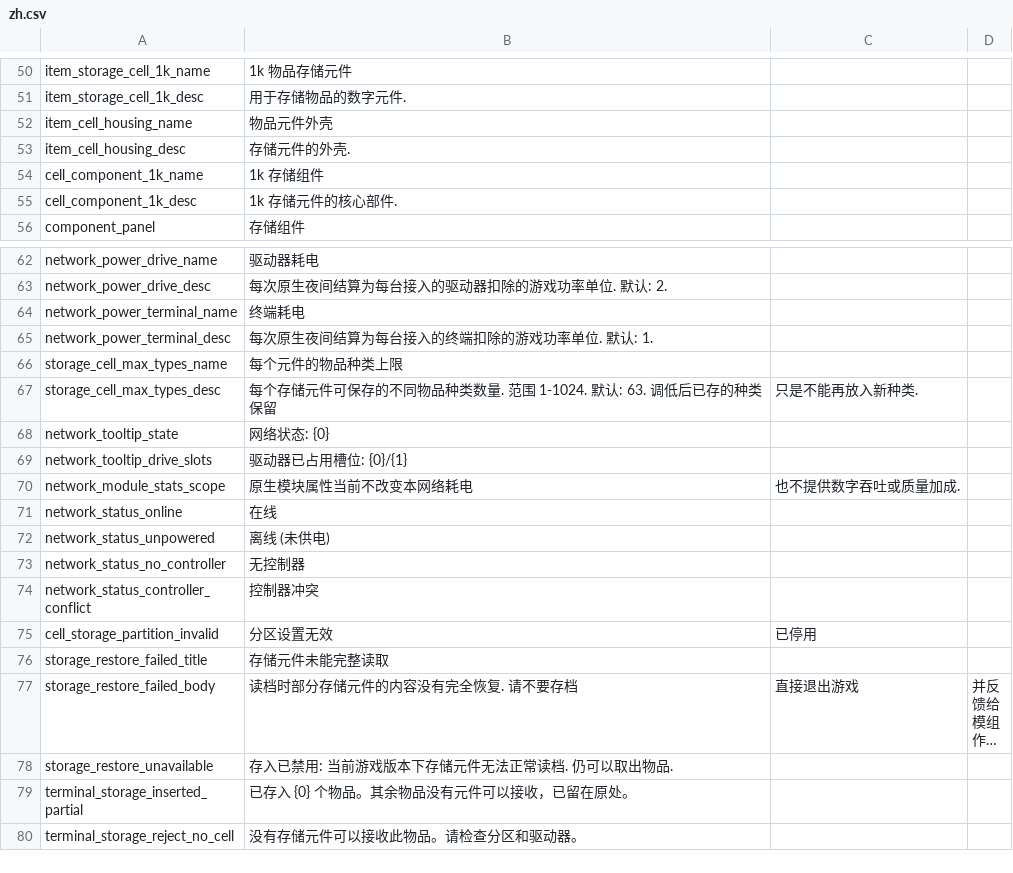
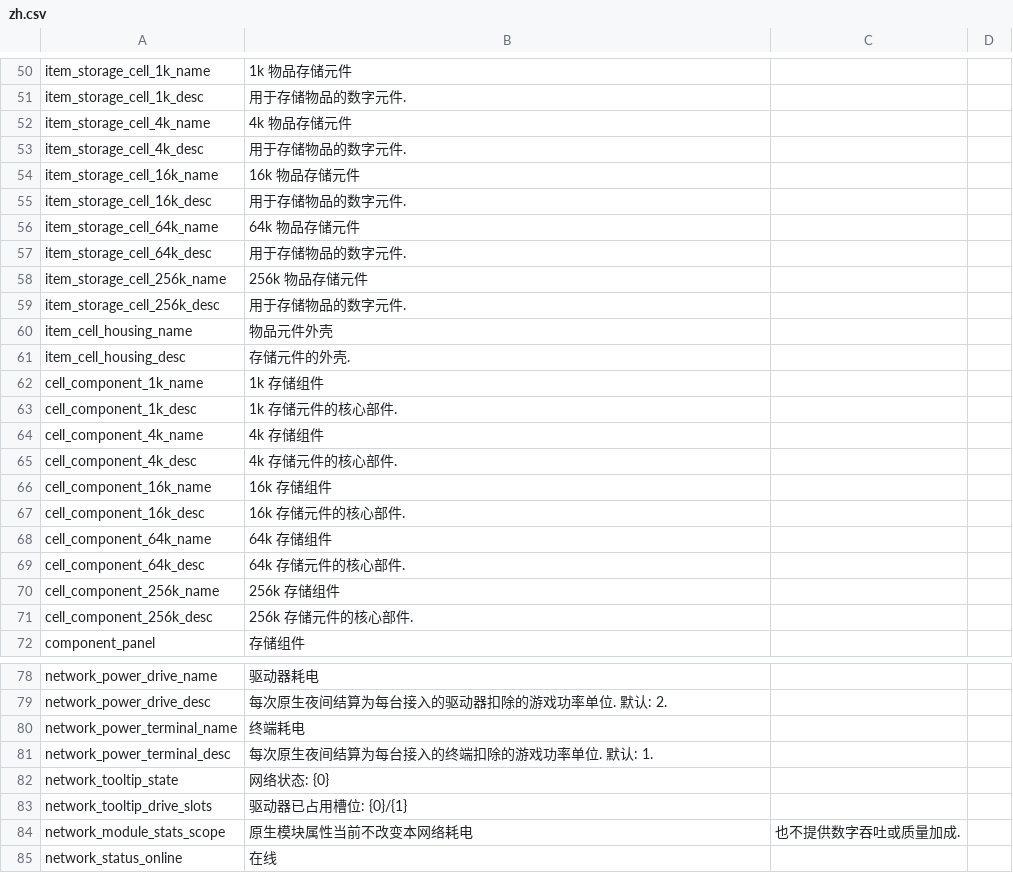
Before and after one commit to Caishangqi/ProbablyStolen-DigitalStorage, a CSV file: packaging/resources/Localization/zh.csv, drawn as a sheet; only a part is shown, gaps mark what is left out; the shorter side is filled out with more unchanged rows; long unchanged cells end in …; removed rows and columns are numbered as before the commit, all else as after; the diff covers the shown part only; the diff names each change by its address in the sheet, - before the commit and + after, or states it on an @@ line.

```diff
--- a/packaging/resources/Localization/zh.csv
+++ b/packaging/resources/Localization/zh.csv
+row 52: item_storage_cell_4k_name | 4k 物品存储元件
+row 53: item_storage_cell_4k_desc | 用于存储物品的数字元件.
+row 54: item_storage_cell_16k_name | 16k 物品存储元件
+row 55: item_storage_cell_16k_desc | 用于存储物品的数字元件.
+row 56: item_storage_cell_64k_name | 64k 物品存储元件
+row 57: item_storage_cell_64k_desc | 用于存储物品的数字元件.
+row 58: item_storage_cell_256k_name | 256k 物品存储元件
+row 59: item_storage_cell_256k_desc | 用于存储物品的数字元件.
+row 64: cell_component_4k_name | 4k 存储组件
+row 65: cell_component_4k_desc | 4k 存储元件的核心部件.
+row 66: cell_component_16k_name | 16k 存储组件
+row 67: cell_component_16k_desc | 16k 存储元件的核心部件.
+row 68: cell_component_64k_name | 64k 存储组件
+row 69: cell_component_64k_desc | 64k 存储元件的核心部件.
+row 70: cell_component_256k_name | 256k 存储组件
+row 71: cell_component_256k_desc | 256k 存储元件的核心部件.
-row 66: storage_cell_max_types_name | 每个元件的物品种类上限
-row 67: storage_cell_max_types_desc | 每个存储元件可保存的不同物品种类数量. 范围 1-1024. 默认: 63. 调低后已存的种类保留 | 只是不能再放入新种类.
```
Also changed, not shown: 4 edited cells elsewhere in this file, packaging/resources/Localization/en.csv, 45 other files.
